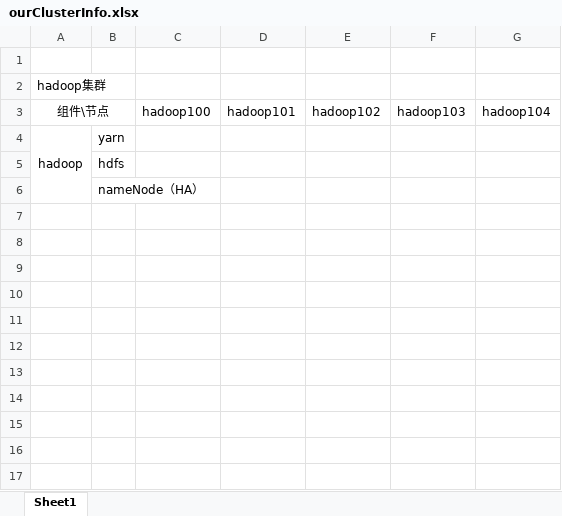
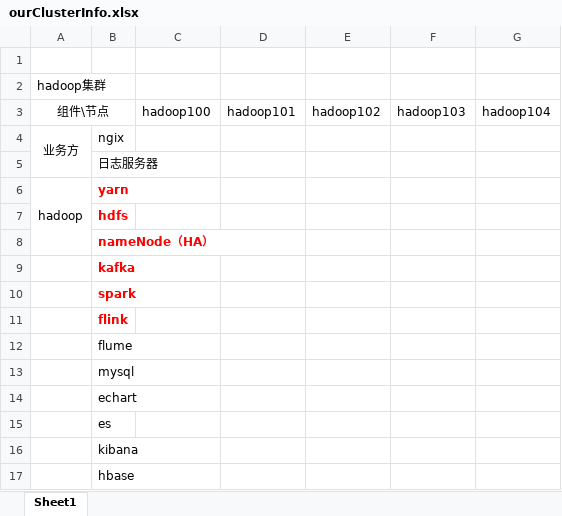
Before and after one commit to zhm-bigdata/ourCluster, an Excel workbook: ourClusterInfo.xlsx, sheet Sheet1, drawn as a sheet; values as stored, in another font and other column widths than the file's, no borders; addresses are those after the commit; the diff names each change by its address in the sheet, - before the commit and + after, or states it on an @@ line.

Commit message:
add_cluster_info

```diff
--- a/ourClusterInfo.xlsx (sheet Sheet1)
+++ b/ourClusterInfo.xlsx (sheet Sheet1)
+row 4: 业务方 | ngix
+row 5:  | 日志服务器
@@ B6:B8 bold: off → on, text colour: black → #FF0000 @@
+row 9:  | kafka
+row 10:  | spark
+row 11:  | flink
+row 12:  | flume
+row 13:  | mysql
+row 14:  | echart
+row 15:  | es
+row 16:  | kibana
+row 17:  | hbase
```
